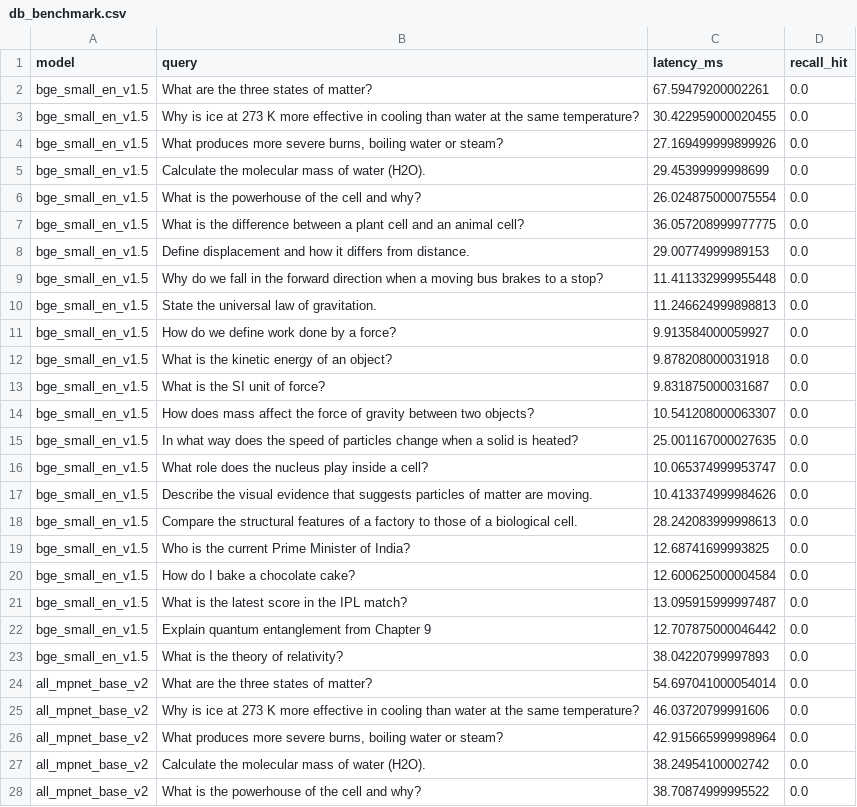
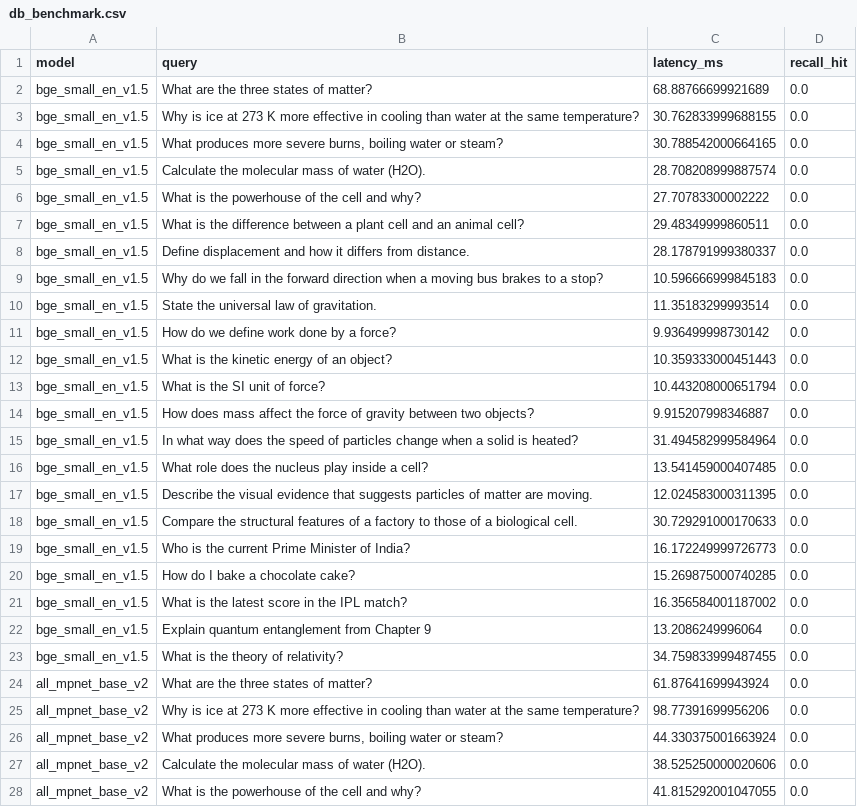
Before and after one commit to NiranjanHebli/ncert-class-ix-retrieval-system, a CSV file: data/db_benchmark.csv, drawn as a sheet; only a part is shown; the diff covers the shown part only.

```diff
--- a/data/db_benchmark.csv
+++ b/data/db_benchmark.csv
@@ -1,28 +1,28 @@
 model,query,latency_ms,recall_hit
-bge_small_en_v1.5,What are the three states of matter?,67.59479200002261,0.0
-bge_small_en_v1.5,Why is ice at 273 K more effective in cooling than water at the same temperature?,30.422959000020455,0.0
-bge_small_en_v1.5,"What produces more severe burns, boiling water or steam?",27.169499999899926,0.0
-bge_small_en_v1.5,Calculate the molecular mass of water (H2O).,29.45399999998699,0.0
-bge_small_en_v1.5,What is the powerhouse of the cell and why?,26.024875000075554,0.0
-bge_small_en_v1.5,What is the difference between a plant cell and an animal cell?,36.057208999977775,0.0
-bge_small_en_v1.5,Define displacement and how it differs from distance.,29.00774999989153,0.0
-bge_small_en_v1.5,Why do we fall in the forward direction when a moving bus brakes to a stop?,11.411332999955448,0.0
-bge_small_en_v1.5,State the universal law of gravitation.,11.246624999898813,0.0
-bge_small_en_v1.5,How do we define work done by a force?,9.913584000059927,0.0
-bge_small_en_v1.5,What is the kinetic energy of an object?,9.878208000031918,0.0
-bge_small_en_v1.5,What is the SI unit of force?,9.831875000031687,0.0
-bge_small_en_v1.5,How does mass affect the force of gravity between two objects?,10.541208000063307,0.0
-bge_small_en_v1.5,In what way does the speed of particles change when a solid is heated?,25.001167000027635,0.0
-bge_small_en_v1.5,What role does the nucleus play inside a cell?,10.065374999953747,0.0
-bge_small_en_v1.5,Describe the visual evidence that suggests particles of matter are moving.,10.413374999984626,0.0
-bge_small_en_v1.5,Compare the structural features of a factory to those of a biological cell.,28.242083999998613,0.0
-bge_small_en_v1.5,Who is the current Prime Minister of India?,12.68741699993825,0.0
-bge_small_en_v1.5,How do I bake a chocolate cake?,12.600625000004584,0.0
-bge_small_en_v1.5,What is the latest score in the IPL match?,13.095915999997487,0.0
-bge_small_en_v1.5,Explain quantum entanglement from Chapter 9,12.707875000046442,0.0
-bge_small_en_v1.5,What is the theory of relativity?,38.04220799997893,0.0
-all_mpnet_base_v2,What are the three states of matter?,54.697041000054014,0.0
-all_mpnet_base_v2,Why is ice at 273 K more effective in cooling than water at the same temperature?,46.03720799991606,0.0
-all_mpnet_base_v2,"What produces more severe burns, boiling water or steam?",42.915665999998964,0.0
-all_mpnet_base_v2,Calculate the molecular mass of water (H2O).,38.24954100002742,0.0
-all_mpnet_base_v2,What is the powerhouse of the cell and why?,38.70874999995522,0.0
+bge_small_en_v1.5,What are the three states of matter?,68.88766699921689,0.0
+bge_small_en_v1.5,Why is ice at 273 K more effective in cooling than water at the same temperature?,30.762833999688155,0.0
+bge_small_en_v1.5,"What produces more severe burns, boiling water or steam?",30.788542000664165,0.0
+bge_small_en_v1.5,Calculate the molecular mass of water (H2O).,28.708208999887574,0.0
+bge_small_en_v1.5,What is the powerhouse of the cell and why?,27.70783300002222,0.0
+bge_small_en_v1.5,What is the difference between a plant cell and an animal cell?,29.48349999860511,0.0
+bge_small_en_v1.5,Define displacement and how it differs from distance.,28.178791999380337,0.0
+bge_small_en_v1.5,Why do we fall in the forward direction when a moving bus brakes to a stop?,10.596666999845183,0.0
+bge_small_en_v1.5,State the universal law of gravitation.,11.35183299993514,0.0
+bge_small_en_v1.5,How do we define work done by a force?,9.936499998730142,0.0
+bge_small_en_v1.5,What is the kinetic energy of an object?,10.359333000451443,0.0
+bge_small_en_v1.5,What is the SI unit of force?,10.443208000651794,0.0
+bge_small_en_v1.5,How does mass affect the force of gravity between two objects?,9.915207998346887,0.0
+bge_small_en_v1.5,In what way does the speed of particles change when a solid is heated?,31.494582999584964,0.0
+bge_small_en_v1.5,What role does the nucleus play inside a cell?,13.541459000407485,0.0
+bge_small_en_v1.5,Describe the visual evidence that suggests particles of matter are moving.,12.024583000311395,0.0
+bge_small_en_v1.5,Compare the structural features of a factory to those of a biological cell.,30.729291000170633,0.0
+bge_small_en_v1.5,Who is the current Prime Minister of India?,16.172249999726773,0.0
+bge_small_en_v1.5,How do I bake a chocolate cake?,15.269875000740285,0.0
+bge_small_en_v1.5,What is the latest score in the IPL match?,16.356584001187002,0.0
+bge_small_en_v1.5,Explain quantum entanglement from Chapter 9,13.2086249996064,0.0
+bge_small_en_v1.5,What is the theory of relativity?,34.759833999487455,0.0
+all_mpnet_base_v2,What are the three states of matter?,61.87641699943924,0.0
+all_mpnet_base_v2,Why is ice at 273 K more effective in cooling than water at the same temperature?,98.77391699956206,0.0
+all_mpnet_base_v2,"What produces more severe burns, boiling water or steam?",44.330375001663924,0.0
+all_mpnet_base_v2,Calculate the molecular mass of water (H2O).,38.525250000020606,0.0
+all_mpnet_base_v2,What is the powerhouse of the cell and why?,41.815292001047055,0.0
```
Also changed, not shown: 17 edited cells elsewhere in this file, data/evaluation_results.csv, 58 other files.
